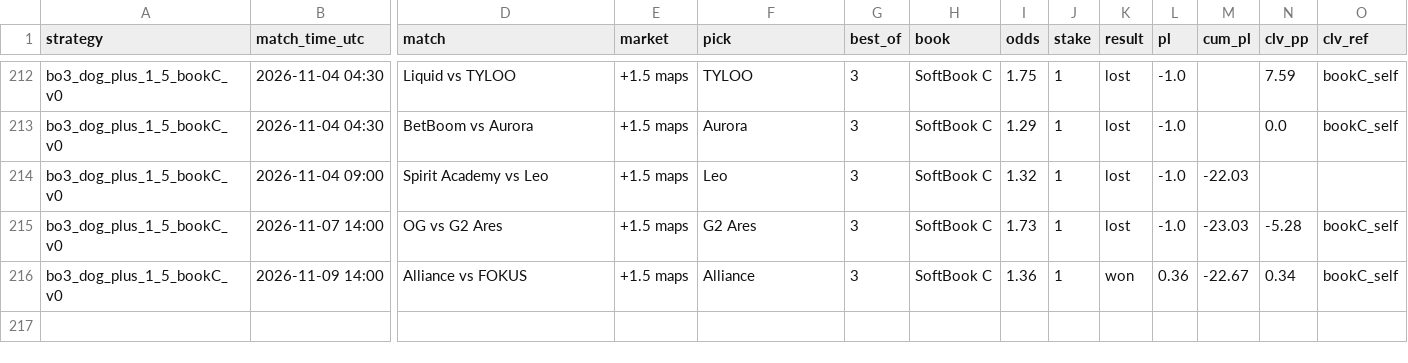
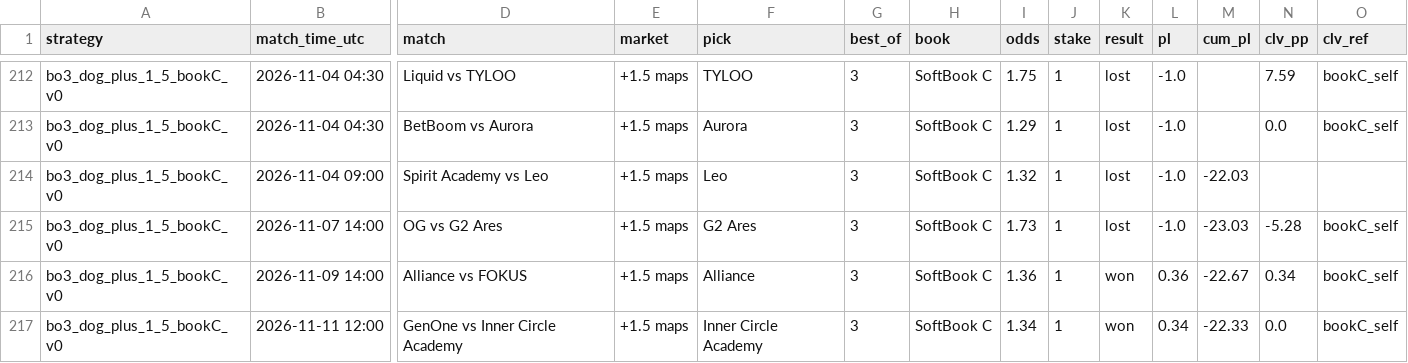
Before and after one commit to hyprcs/cs2hub, a CSV file: strategies/data/bo3_dog_plus_1_5_bookC_v0.csv, drawn as a sheet; only a part is shown, gaps mark what is left out; rows hold the shown columns only; the diff names each change by its address in the sheet, - before the commit and + after, or states it on an @@ line.

```diff
--- a/strategies/data/bo3_dog_plus_1_5_bookC_v0.csv
+++ b/strategies/data/bo3_dog_plus_1_5_bookC_v0.csv
+row 217: bo3_dog_plus_1_5_bookC_v0 | 2026-11-11 12:00 | GenOne vs Inner Circle Academy | +1.5 maps | Inner Circle Academy | 3 | SoftBook C | 1.34 | 1 | won | 0.34 | -22.33 | 0.0 | bookC_self
```
Also changed, not shown: strategies/data/all.csv, strategies/data/bo3_dog_plus_1_5_v0.csv, 10 other files.
